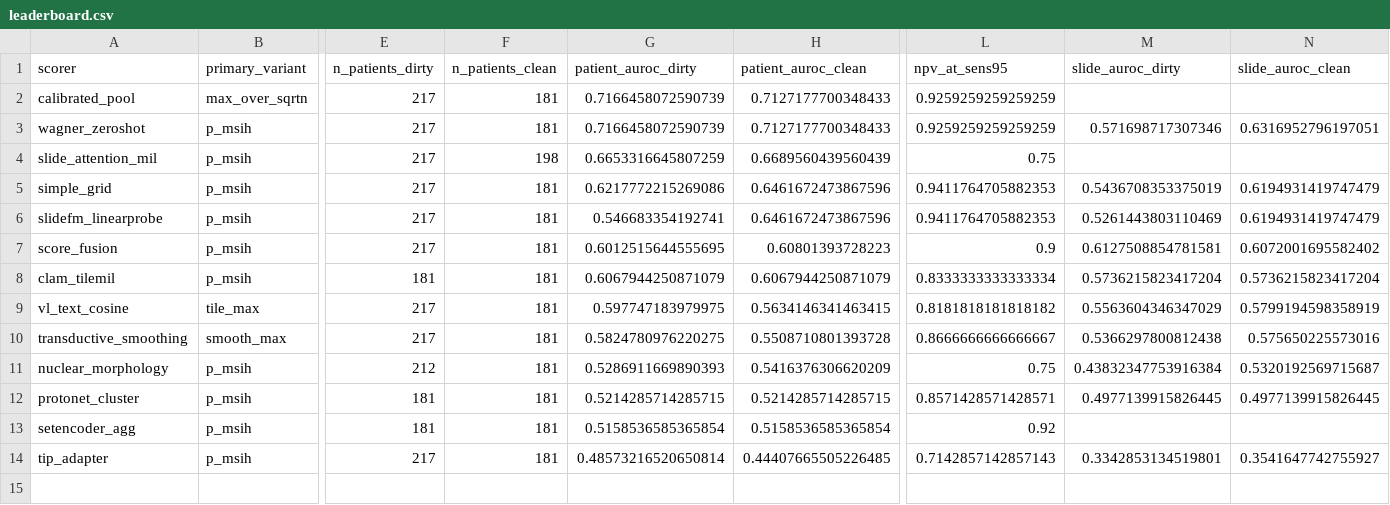
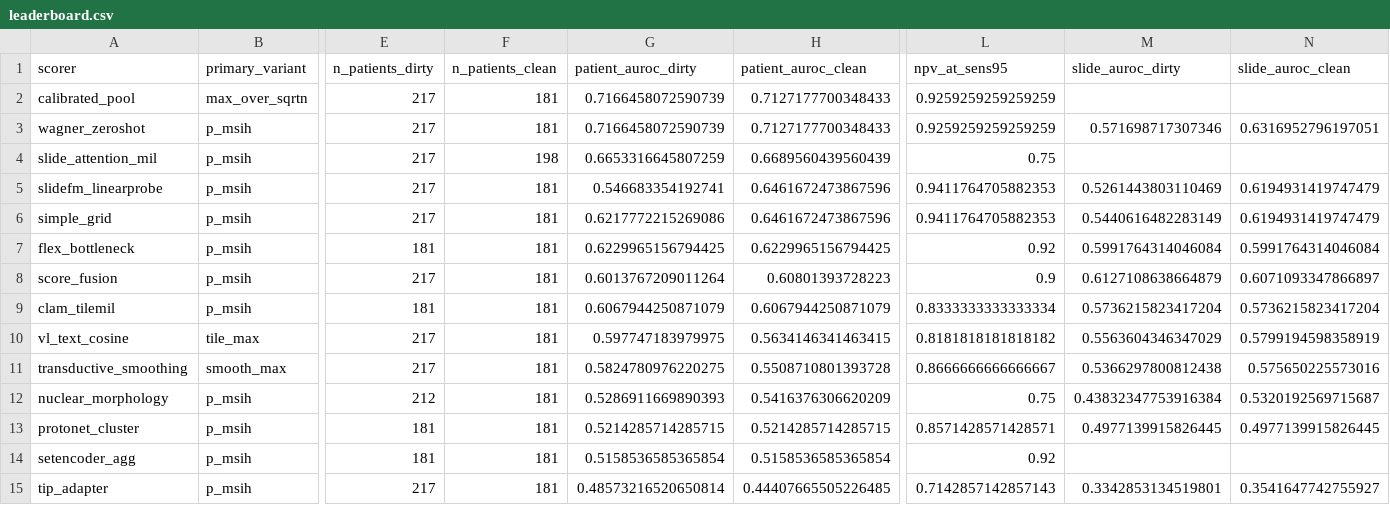
Before and after one commit to mat10d/ARGO-DeepMSI, a CSV file: results/comparison/leaderboard.csv, drawn as a sheet; only a part is shown, gaps mark what is left out; removed rows and columns are numbered as before the commit, all else as after; rows hold the shown columns only; the diff names each change by its address in the sheet, - before the commit and + after, or states it on an @@ line.

```diff
--- a/results/comparison/leaderboard.csv
+++ b/results/comparison/leaderboard.csv
-row 5: simple_grid | p_msih | 217 | 181 | 0.6217772215269086 | 0.6461672473867596 | 0.9411764705882353 | 0.5436708353375019 | 0.6194931419747479
+row 6: simple_grid | p_msih | 217 | 181 | 0.6217772215269086 | 0.6461672473867596 | 0.9411764705882353 | 0.5440616482283149 | 0.6194931419747479
+row 7: flex_bottleneck | p_msih | 181 | 181 | 0.6229965156794425 | 0.6229965156794425 | 0.92 | 0.5991764314046084 | 0.5991764314046084
-G8 (patient_auroc_dirty): 0.6012515644555695
+G8 (patient_auroc_dirty): 0.6013767209011264
-M8 (slide_auroc_dirty): 0.6127508854781581
+M8 (slide_auroc_dirty): 0.6127108638664879
-N8 (slide_auroc_clean): 0.6072001695582402
+N8 (slide_auroc_clean): 0.6071093347866897
```
Also changed, not shown: results/comparison/per_site_clean.csv, results/scorers/simple_grid/grid.csv, 16 other files.
